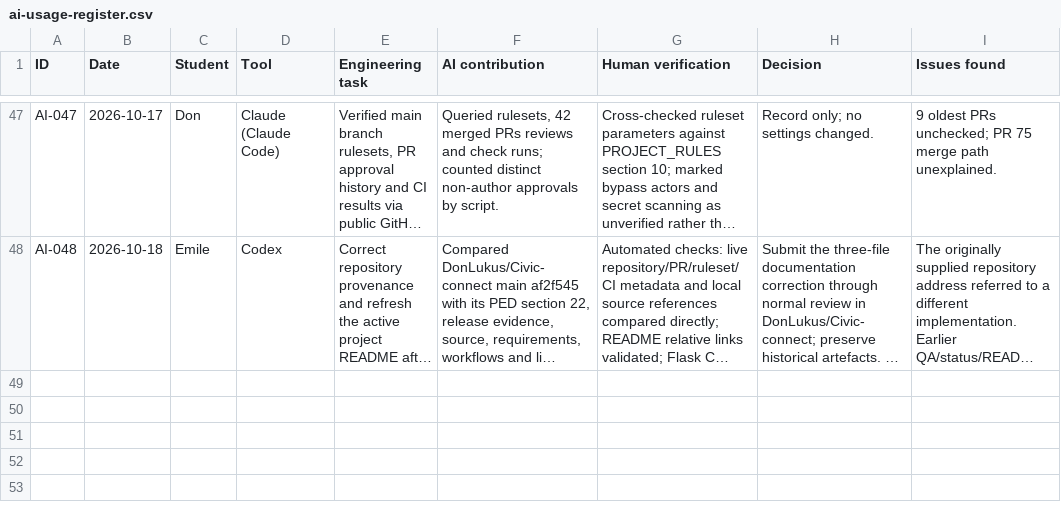
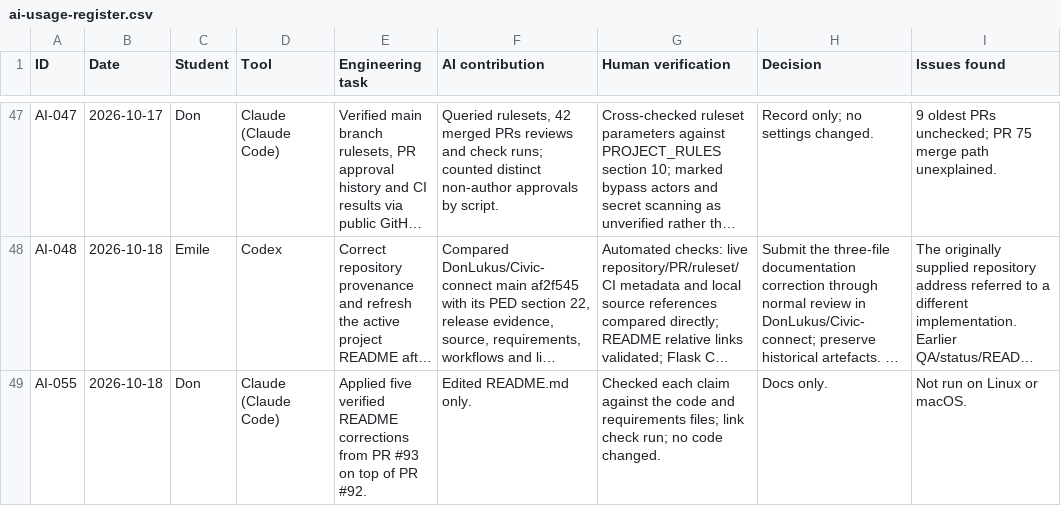
Before and after one commit to DonLukus/Civic-connect, a CSV file: docs/governance/ai-usage-register.csv, drawn as a sheet; only a part is shown, gaps mark what is left out; long unchanged cells end in …; the diff names each change by its address in the sheet, - before the commit and + after, or states it on an @@ line.

```diff
--- a/docs/governance/ai-usage-register.csv
+++ b/docs/governance/ai-usage-register.csv
+row 49: AI-055 | 2026-10-18 | Don | Claude (Claude Code) | Applied five verified README corrections from PR #93 on top of PR #92. | Edited README.md only. | Checked each claim against the code and requirements files; link check run; no code changed. | Docs only. | Not run on Linux or macOS.
```
Also changed, not shown: 2 other files.
